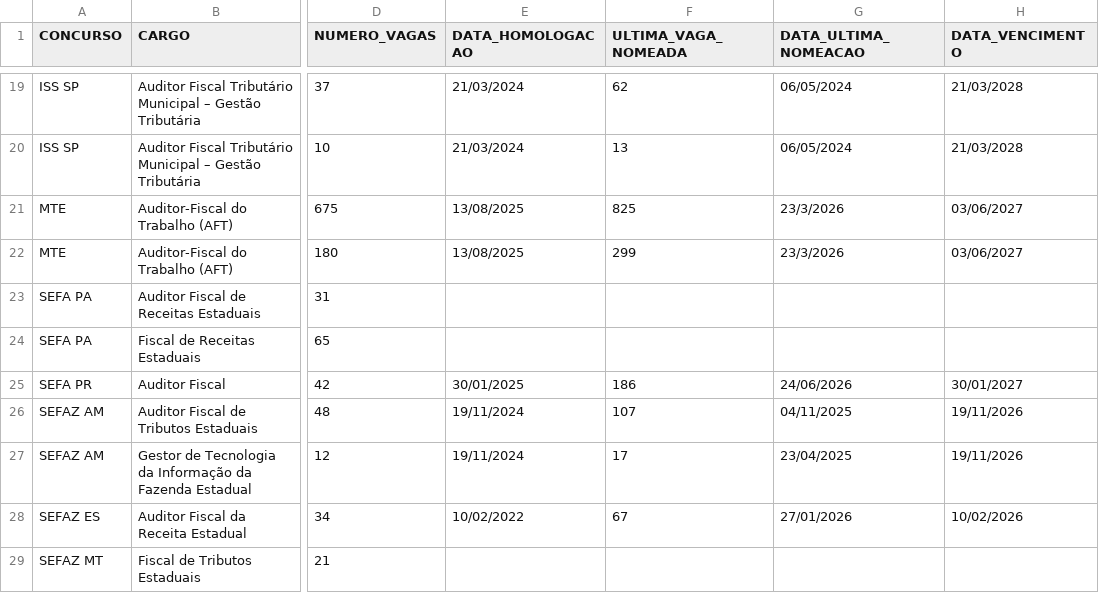
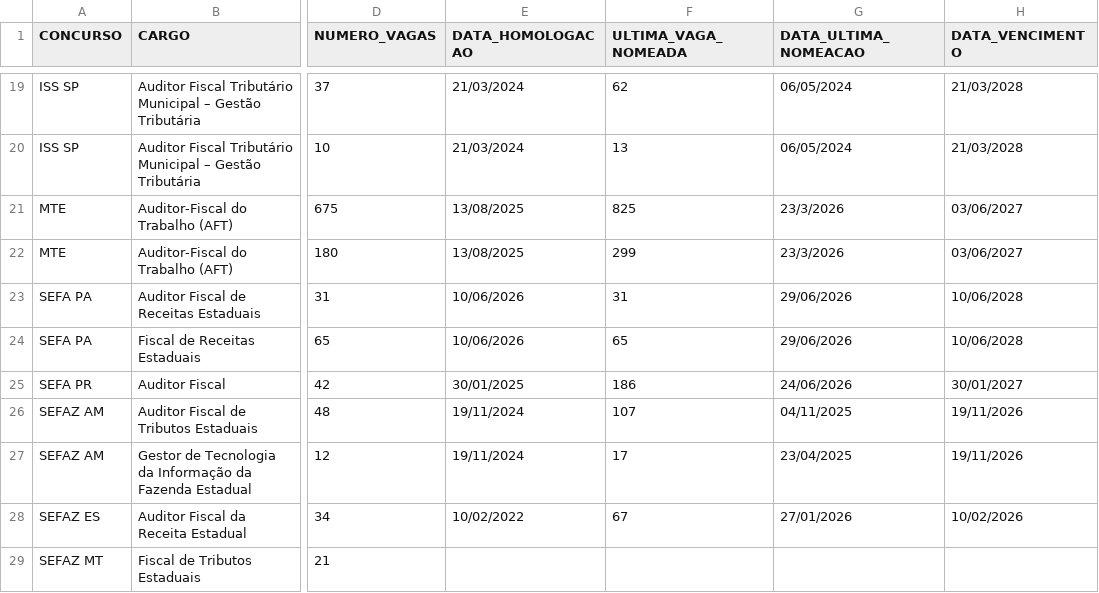
Before and after one commit to observatoriosefmg/observatoriosefmg.github.io, a CSV file: evasao/data/outros_concursos.csv, drawn as a sheet; only a part is shown, gaps mark what is left out; the diff names each change by its address in the sheet, - before the commit and + after, or states it on an @@ line.

Commit message:
sefa pa

```diff
--- a/evasao/data/outros_concursos.csv
+++ b/evasao/data/outros_concursos.csv
-E23:E24 (DATA_HOMOLOGACAO): (empty)
+E23:E24 (DATA_HOMOLOGACAO): 10/06/2026
-F23 (ULTIMA_VAGA_NOMEADA): (empty)
+F23 (ULTIMA_VAGA_NOMEADA): 31
-G23:G24 (DATA_ULTIMA_NOMEACAO): (empty)
+G23:G24 (DATA_ULTIMA_NOMEACAO): 29/06/2026
-H23:H24 (DATA_VENCIMENTO): (empty)
+H23:H24 (DATA_VENCIMENTO): 10/06/2028
-F24 (ULTIMA_VAGA_NOMEADA): (empty)
+F24 (ULTIMA_VAGA_NOMEADA): 65
```
